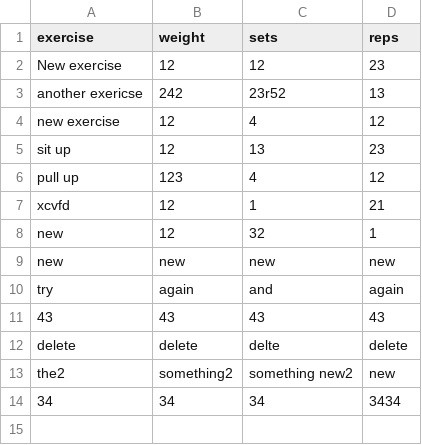
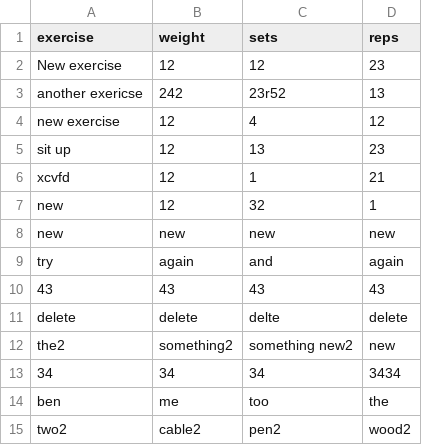
Before and after one commit to dandotcraig/DanielCraig_T1A3, a CSV file: exercise_list.csv, drawn as a sheet; removed rows and columns are numbered as before the commit, all else as after; the diff names each change by its address in the sheet, - before the commit and + after, or states it on an @@ line.

```diff
--- a/exercise_list.csv
+++ b/exercise_list.csv
-row 6: pull up | 123 | 4 | 12
+row 14: ben | me | too | the
+row 15: two2 | cable2 | pen2 | wood2
```
Also changed, not shown: 1 other file.
